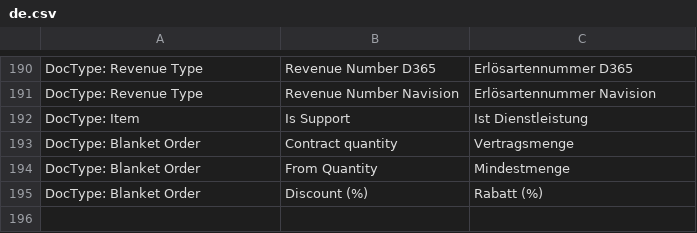
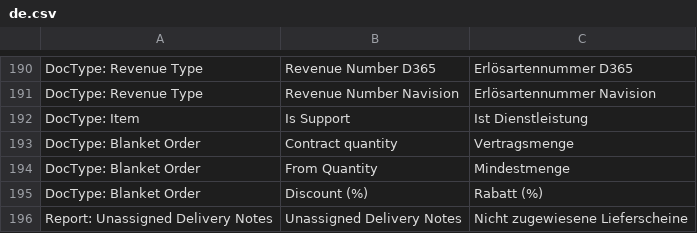
Before and after one commit to libracore/energielenker, a CSV file: energielenker/translations/de.csv, drawn as a sheet; only a part is shown, gaps mark what is left out; the diff names each change by its address in the sheet, - before the commit and + after, or states it on an @@ line.

```diff
--- a/energielenker/translations/de.csv
+++ b/energielenker/translations/de.csv
+row 196: Report: Unassigned Delivery Notes | Unassigned Delivery Notes | Nicht zugewiesene Lieferscheine
```
Also changed, not shown: 1 other file.
